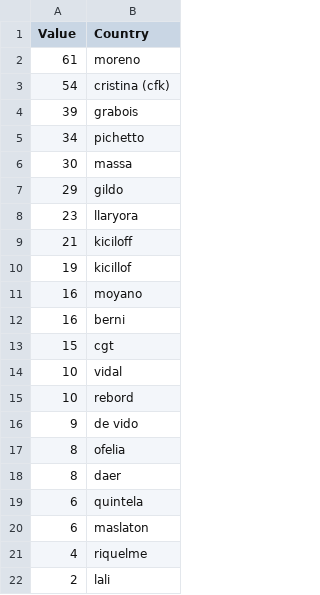
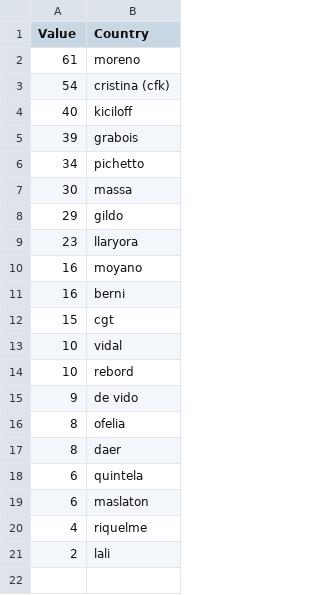
Before and after one commit to nachosnieg/nachosnieg.github.io, a CSV file: palabrasrebordnuevo.csv, drawn as a sheet.

Commit message:
Update palabrasrebordnuevo.csv

```diff
--- a/palabrasrebordnuevo.csv
+++ b/palabrasrebordnuevo.csv
@@ -3,2 +3,3 @@ Value,Country
 54, cristina (cfk)
+40, kiciloff
 39, grabois
@@ -8,4 +9,2 @@ Value,Country
 23, llaryora
-21, kiciloff
-19, kicillof
 16, moyano
```
